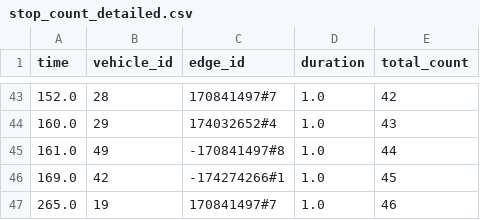
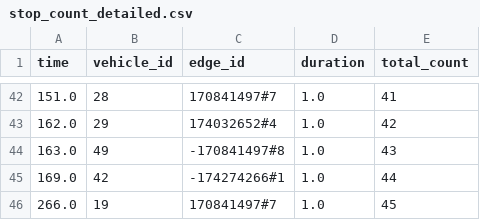
Before and after one commit to shuraosako/sumo, a CSV file: data/log/stop_count_detailed.csv, drawn as a sheet; only a part is shown, gaps mark what is left out; the diff covers the shown part only.

```diff
--- a/data/log/stop_count_detailed.csv
+++ b/data/log/stop_count_detailed.csv
@@ -43,5 +42,5 @@ time,vehicle_id,edge_id,duration,total_count
-152.0,28,170841497#7,1.0,42
-160.0,29,174032652#4,1.0,43
-161.0,49,-170841497#8,1.0,44
-169.0,42,-174274266#1,1.0,45
-265.0,19,170841497#7,1.0,46
+151.0,28,170841497#7,1.0,41
+162.0,29,174032652#4,1.0,42
+163.0,49,-170841497#8,1.0,43
+169.0,42,-174274266#1,1.0,44
+266.0,19,170841497#7,1.0,45
```
Also changed, not shown: 10 added rows, 11 removed rows and 43 edited cells elsewhere in this file, data/log/co2_emission_log.csv, data/log/integrated_results.csv, 5 other files.
